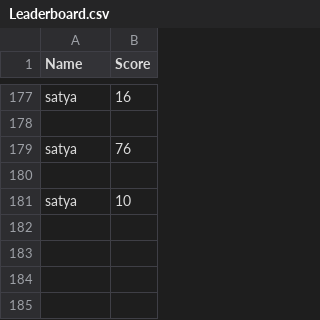
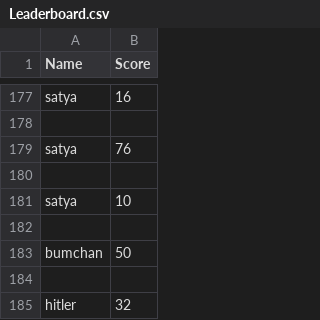
Before and after one commit to mustardian/FloopyBirb, a CSV file: Files/Leaderboard.csv, drawn as a sheet; only a part is shown, gaps mark what is left out.

```diff
--- a/Files/Leaderboard.csv
+++ b/Files/Leaderboard.csv
@@ -181 +181,5 @@ satya,76
 satya,10
+
+bumchan,50
+
+hitler,32
```
